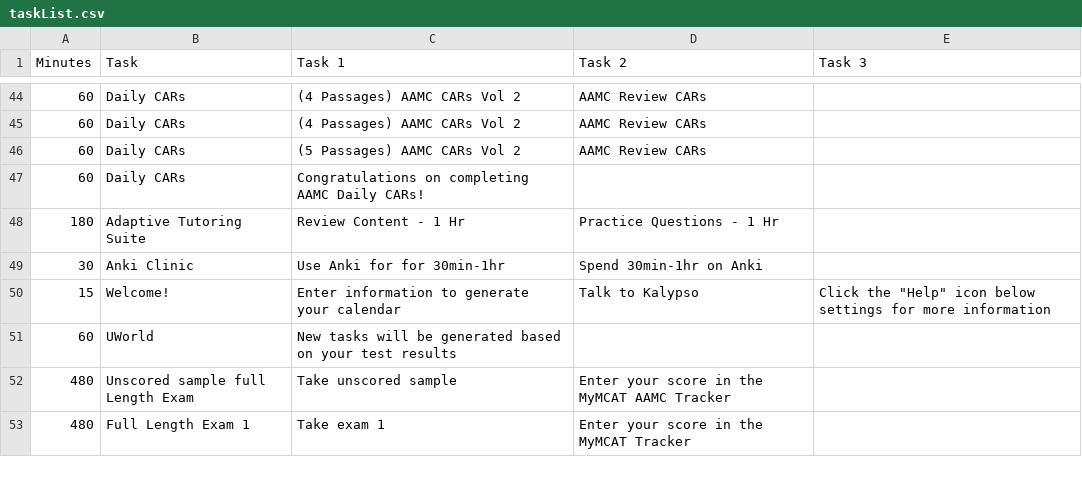
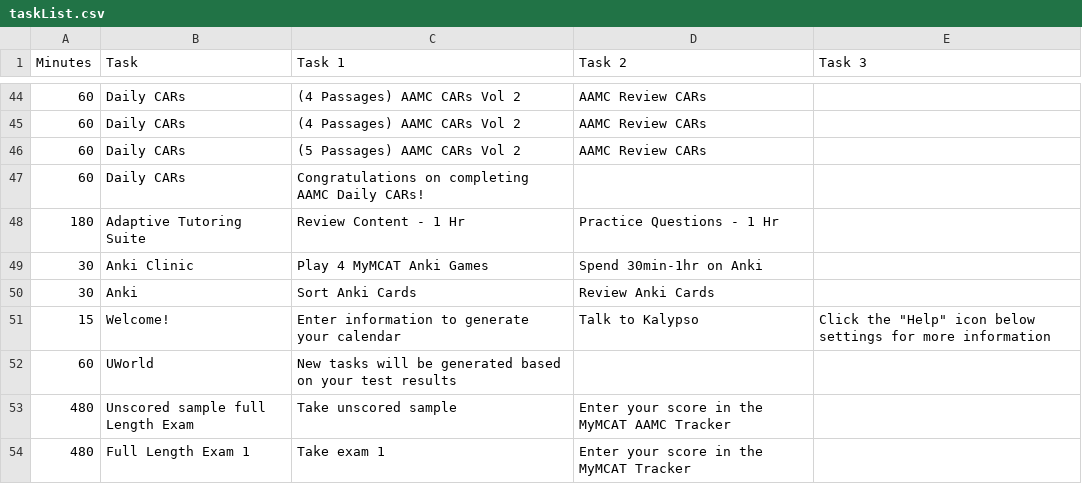
Before and after one commit to MyMCATAI/my-mcat, a CSV file: app/api/event-task/taskList.csv, drawn as a sheet; only a part is shown, gaps mark what is left out.

Commit message:
exam calendar anki

```diff
--- a/app/api/event-task/taskList.csv
+++ b/app/api/event-task/taskList.csv
@@ -48,3 +48,4 @@ Minutes,Task,Task 1,Task 2,Task 3
 180,Adaptive Tutoring Suite,Review Content - 1 Hr, Practice Questions - 1 Hr,
-30,Anki Clinic,Use Anki for for 30min-1hr,Spend 30min-1hr on Anki,
+30,Anki Clinic,Play 4 MyMCAT Anki Games,Spend 30min-1hr on Anki,
+30,Anki,Sort Anki Cards,Review Anki Cards,
 15,Welcome!,Enter information to generate your calendar,Talk to Kalypso,Click the "Help" icon below settings for more information
```
Also changed, not shown: 3 other files.
